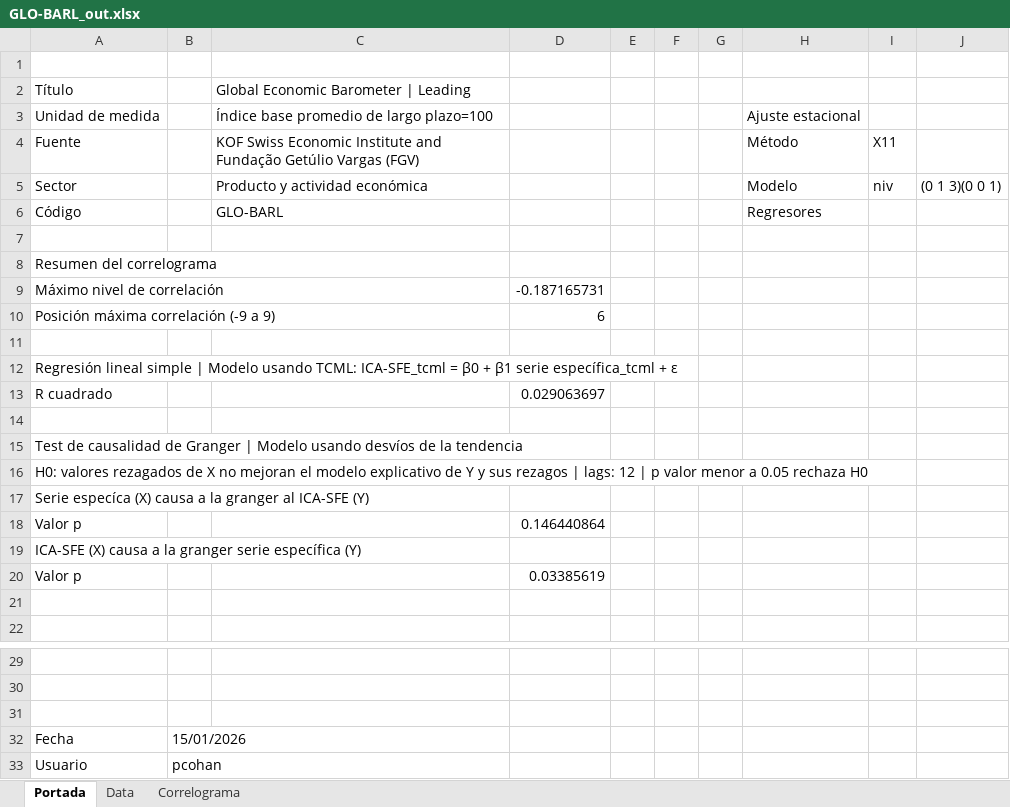
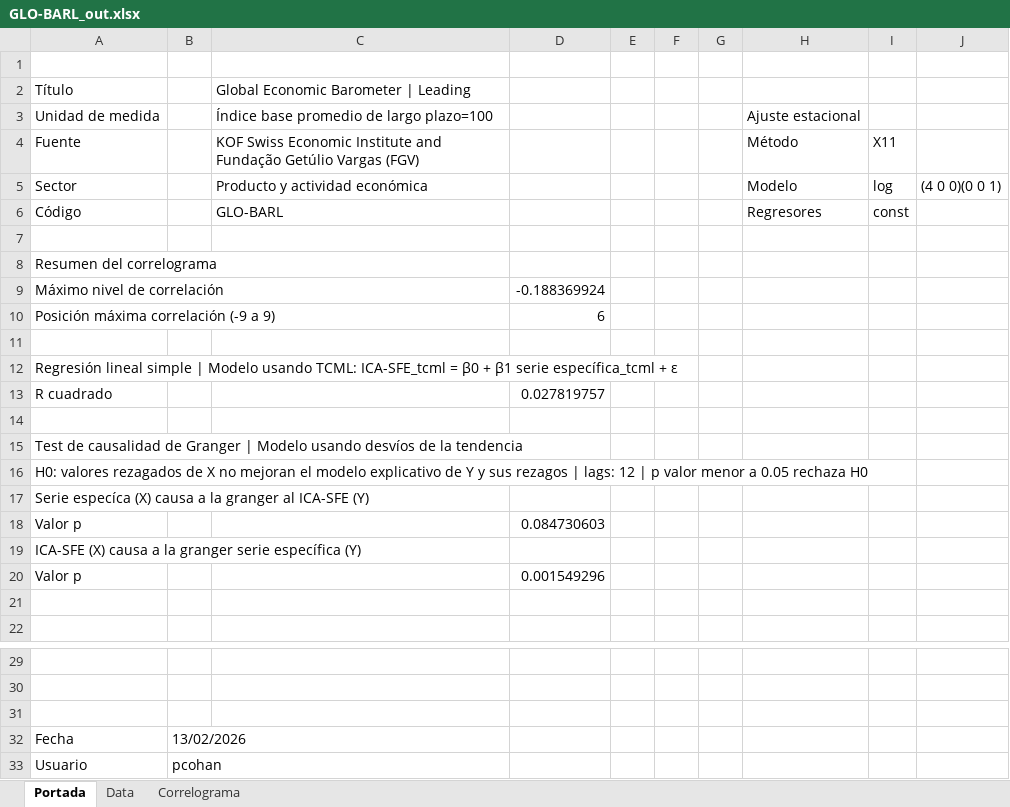
Before and after one commit to CES-BCSF/ces-bcsf.github.io, an Excel workbook: web_ces/indicadores/GLO-BARL_out.xlsx, sheet Portada, drawn as a sheet; only a part is shown, gaps mark what is left out; values as stored, in another font and other column widths than the file's, no borders; the diff names each change by its address in the sheet, - before the commit and + after, or states it on an @@ line.

```diff
--- a/web_ces/indicadores/GLO-BARL_out.xlsx (sheet Portada)
+++ b/web_ces/indicadores/GLO-BARL_out.xlsx (sheet Portada)
-I5: niv
+I5: log
-J5: (0 1 3)(0 0 1)
+J5: (4 0 0)(0 0 1)
-I6: (empty)
+I6: const
-D9: -0.187165731
+D9: -0.188369924
-D13: 0.029063697
+D13: 0.027819757
-D18: 0.146440864
+D18: 0.084730603
-D20: 0.03385619
+D20: 0.001549296
-B32: 15/01/2026
+B32: 13/02/2026
```
Also changed, not shown: sheet Data, sheet Correlograma, web_ces/indicadores/GLO-BARC_out.xlsx, 3 other files.
